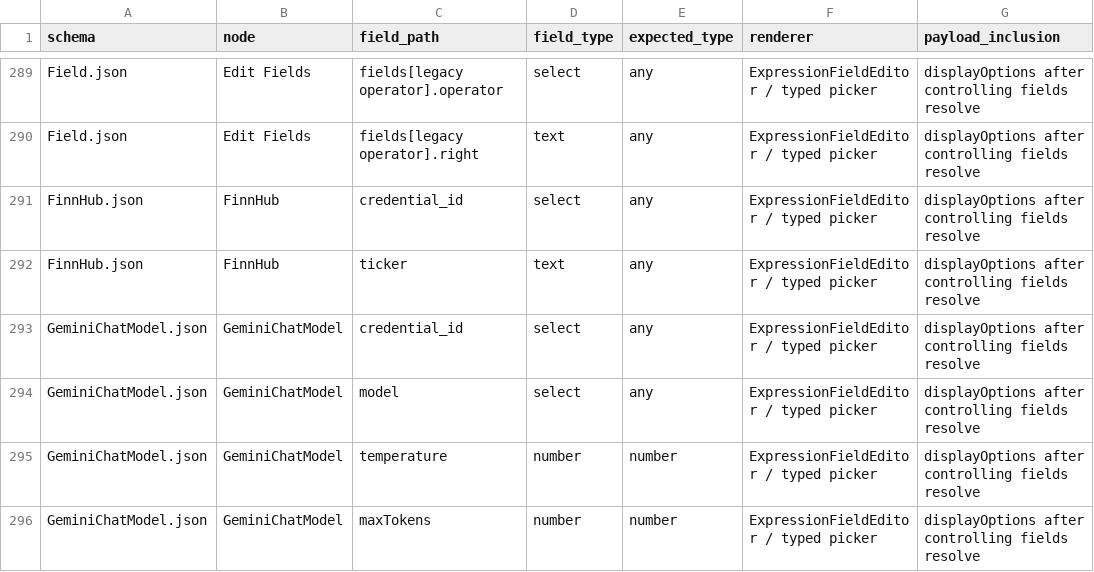
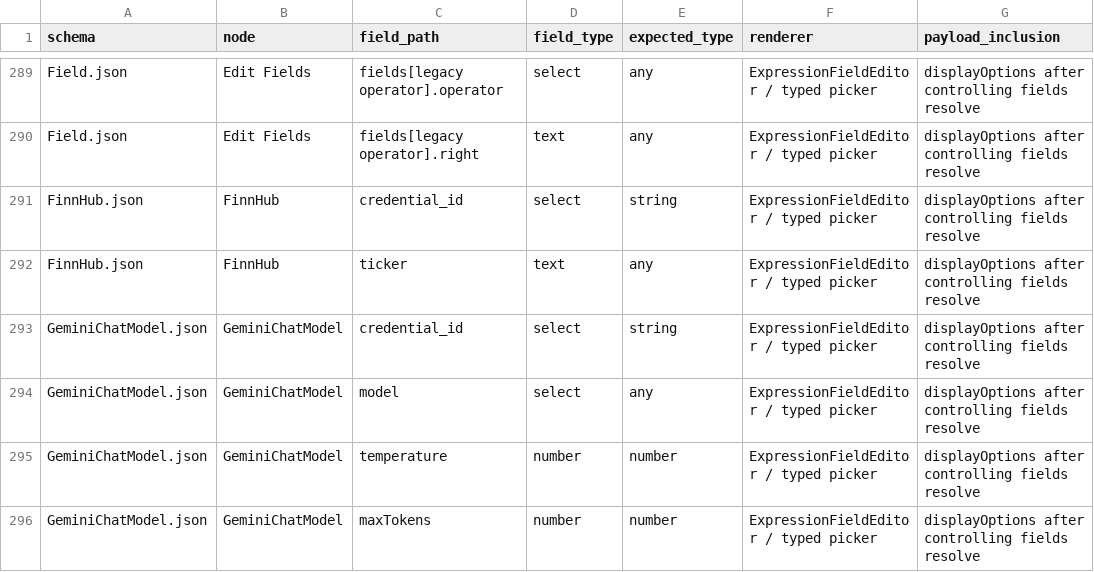
Before and after one commit to Coreza-io/coreza, a CSV file: docs/expression-field-coverage.csv, drawn as a sheet; only a part is shown, gaps mark what is left out; the diff covers the shown part only; the diff names each change by its address in the sheet, - before the commit and + after, or states it on an @@ line.

Commit message:
Preserve schema-owned row metadata and mixed legacy field semantics

```diff
--- a/docs/expression-field-coverage.csv
+++ b/docs/expression-field-coverage.csv
-E291 (expected_type): any
+E291 (expected_type): string
-E293 (expected_type): any
+E293 (expected_type): string
```
Also changed, not shown: 32 edited cells elsewhere in this file, 8 other files.
